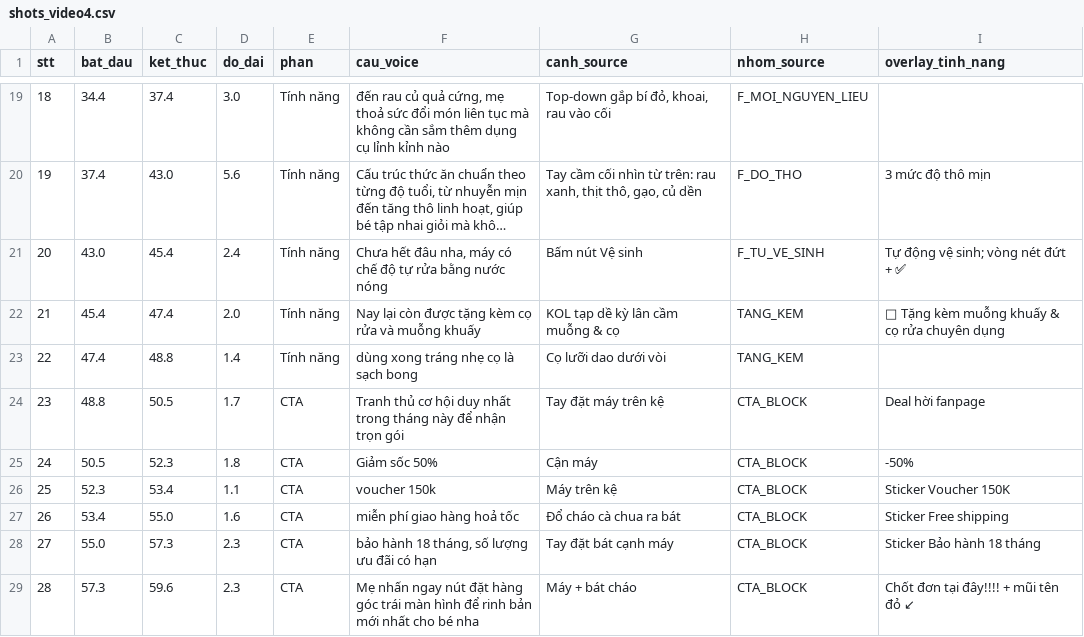
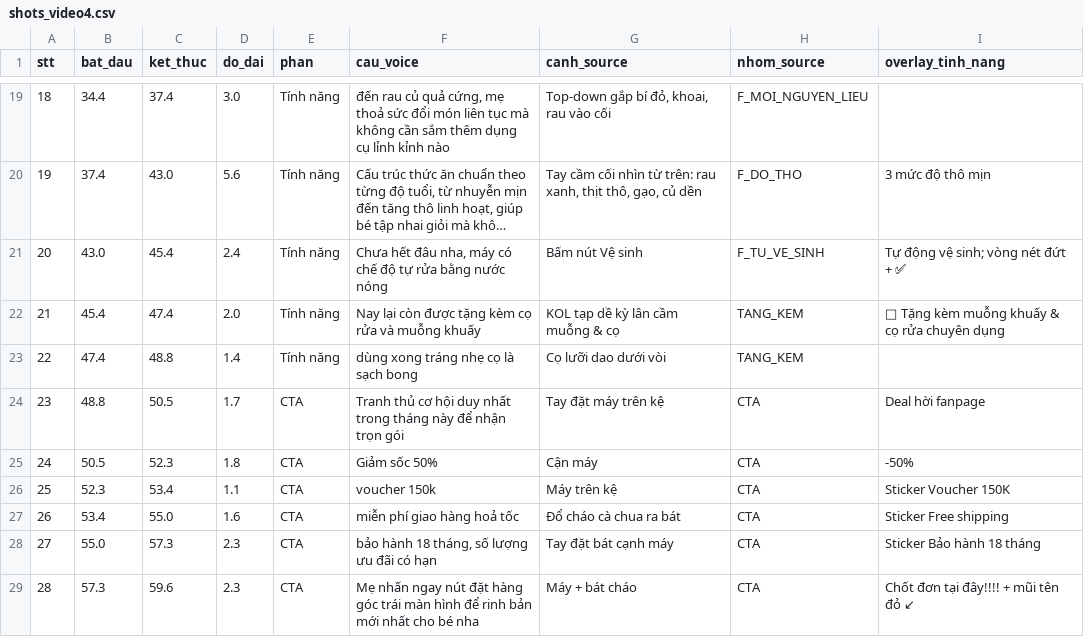
Before and after one commit to phmhyen1701/phmhyen, a CSV file: analysis/045KN/shots_video4.csv, drawn as a sheet; only a part is shown, gaps mark what is left out; long unchanged cells end in ….

```diff
--- a/analysis/045KN/shots_video4.csv
+++ b/analysis/045KN/shots_video4.csv
@@ -23,7 +23,7 @@ stt,bat_dau,ket_thuc,do_dai,phan,cau_voice,canh_source,nhom_source,overlay_tinh_
 22,47.4,48.8,1.4,Tính năng,dùng xong tráng nhẹ cọ là sạch bong,Cọ lưỡi dao dưới vòi,TANG_KEM,
-23,48.8,50.5,1.7,CTA,Tranh thủ cơ hội duy nhất trong tháng này để nhận trọn gói,Tay đặt máy trên kệ,CTA_BLOCK,Deal hời fanpage
-24,50.5,52.3,1.8,CTA,Giảm sốc 50%,Cận máy,CTA_BLOCK,-50%
-25,52.3,53.4,1.1,CTA,voucher 150k,Máy trên kệ,CTA_BLOCK,Sticker Voucher 150K
-26,53.4,55.0,1.6,CTA,miễn phí giao hàng hoả tốc,Đổ cháo cà chua ra bát,CTA_BLOCK,Sticker Free shipping
-27,55.0,57.3,2.3,CTA,"bảo hành 18 tháng, số lượng ưu đãi có hạn",Tay đặt bát cạnh máy,CTA_BLOCK,Sticker Bảo hành 18 tháng
-28,57.3,59.6,2.3,CTA,Mẹ nhấn ngay nút đặt hàng góc trái màn hình để rinh bản mới nhất cho bé nha,Máy + bát cháo,CTA_BLOCK,Chốt đơn tại đây!!!! + mũi tên đỏ ↙
+23,48.8,50.5,1.7,CTA,Tranh thủ cơ hội duy nhất trong tháng này để nhận trọn gói,Tay đặt máy trên kệ,CTA,Deal hời fanpage
+24,50.5,52.3,1.8,CTA,Giảm sốc 50%,Cận máy,CTA,-50%
+25,52.3,53.4,1.1,CTA,voucher 150k,Máy trên kệ,CTA,Sticker Voucher 150K
+26,53.4,55.0,1.6,CTA,miễn phí giao hàng hoả tốc,Đổ cháo cà chua ra bát,CTA,Sticker Free shipping
+27,55.0,57.3,2.3,CTA,"bảo hành 18 tháng, số lượng ưu đãi có hạn",Tay đặt bát cạnh máy,CTA,Sticker Bảo hành 18 tháng
+28,57.3,59.6,2.3,CTA,Mẹ nhấn ngay nút đặt hàng góc trái màn hình để rinh bản mới nhất cho bé nha,Máy + bát cháo,CTA,Chốt đơn tại đây!!!! + mũi tên đỏ ↙
```
Also changed, not shown: analysis/045KN/shots_video3.csv, 4 other files.
